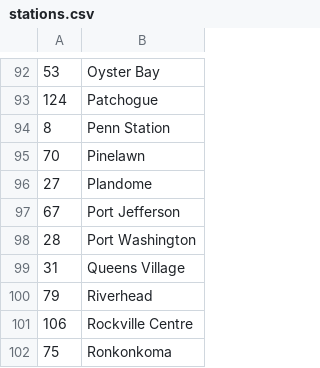
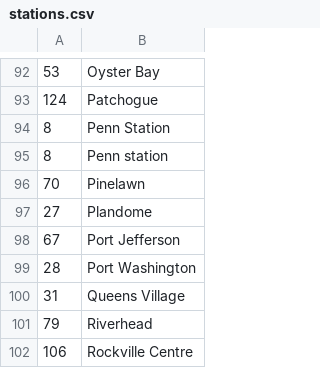
Before and after one commit to mattparmett/pysiriproxy-lirr, a CSV file: stations.csv, drawn as a sheet; only a part is shown, gaps mark what is left out; the shorter side is filled out with more unchanged rows.

```diff
--- a/stations.csv
+++ b/stations.csv
@@ -94,2 +94,3 @@
 8,Penn Station
+8,Penn station
 70,Pinelawn
```
Also changed, not shown: 2 other files.
